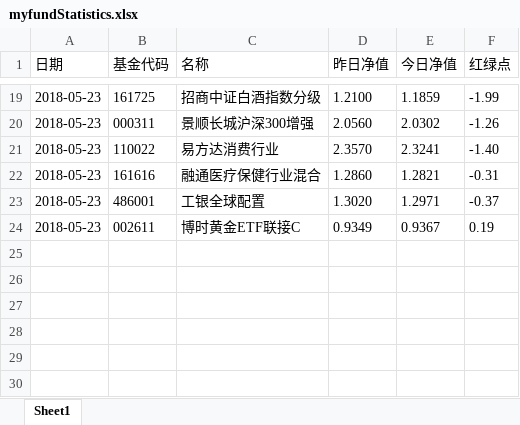
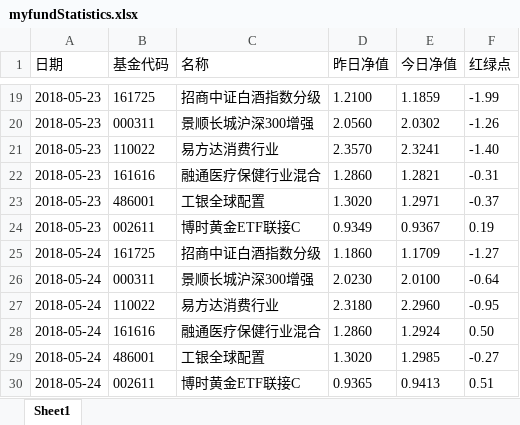
Before and after one commit to kerphy/inquiryFund, an Excel workbook: myfundStatistics.xlsx, sheet Sheet1, drawn as a sheet; only a part is shown, gaps mark what is left out; values as stored, in another font and other column widths than the file's, no borders; the diff names each change by its address in the sheet, - before the commit and + after, or states it on an @@ line.

Commit message:
pushed by GitPython

```diff
--- a/myfundStatistics.xlsx (sheet Sheet1)
+++ b/myfundStatistics.xlsx (sheet Sheet1)
+row 25: 2018-05-24 | 161725 | 招商中证白酒指数分级 | 1.1860 | 1.1709 | -1.27
+row 26: 2018-05-24 | 000311 | 景顺长城沪深300增强 | 2.0230 | 2.0100 | -0.64
+row 27: 2018-05-24 | 110022 | 易方达消费行业 | 2.3180 | 2.2960 | -0.95
+row 28: 2018-05-24 | 161616 | 融通医疗保健行业混合 | 1.2860 | 1.2924 | 0.50
+row 29: 2018-05-24 | 486001 | 工银全球配置 | 1.3020 | 1.2985 | -0.27
+row 30: 2018-05-24 | 002611 | 博时黄金ETF联接C | 0.9365 | 0.9413 | 0.51
```
